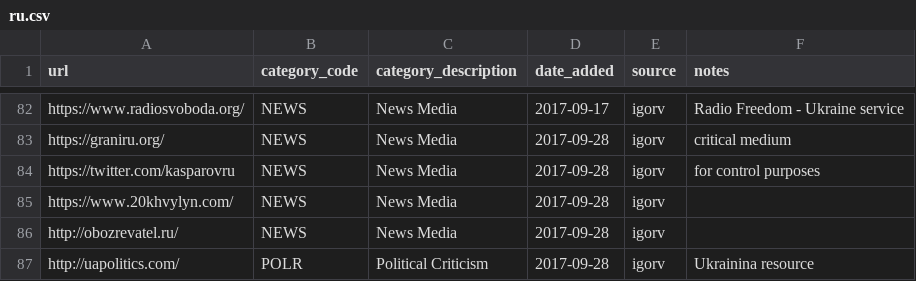
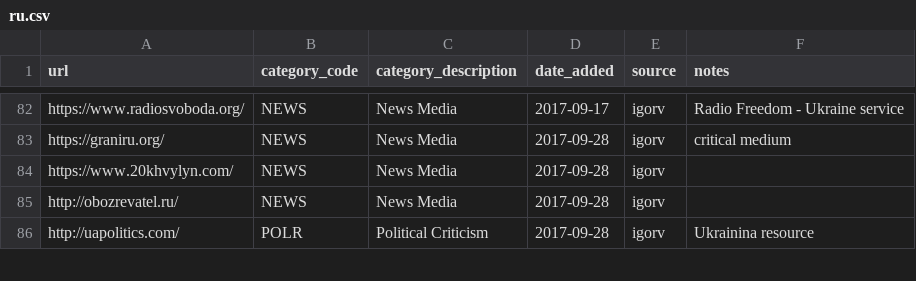
Before and after one commit to citizenlab/test-lists, a CSV file: lists/ru.csv, drawn as a sheet; only a part is shown, gaps mark what is left out; the diff names each change by its address in the sheet, - before the commit and + after, or states it on an @@ line.

Commit message:
twitter.com is already blocked by RKN, no need to test particular URLs

```diff
--- a/lists/ru.csv
+++ b/lists/ru.csv
-row 84: https://twitter.com/kasparovru | NEWS | News Media | 2017-09-28 | igorv | for control purposes
```
